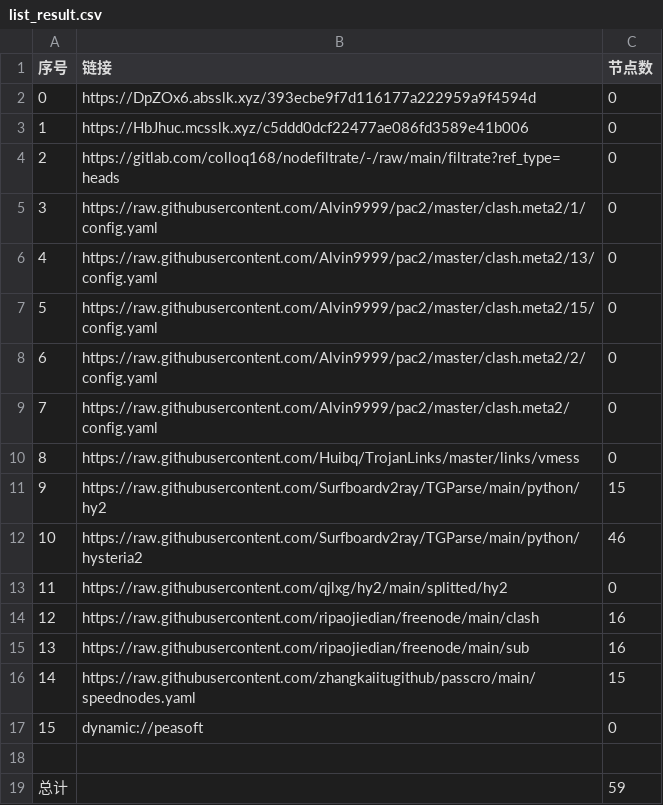
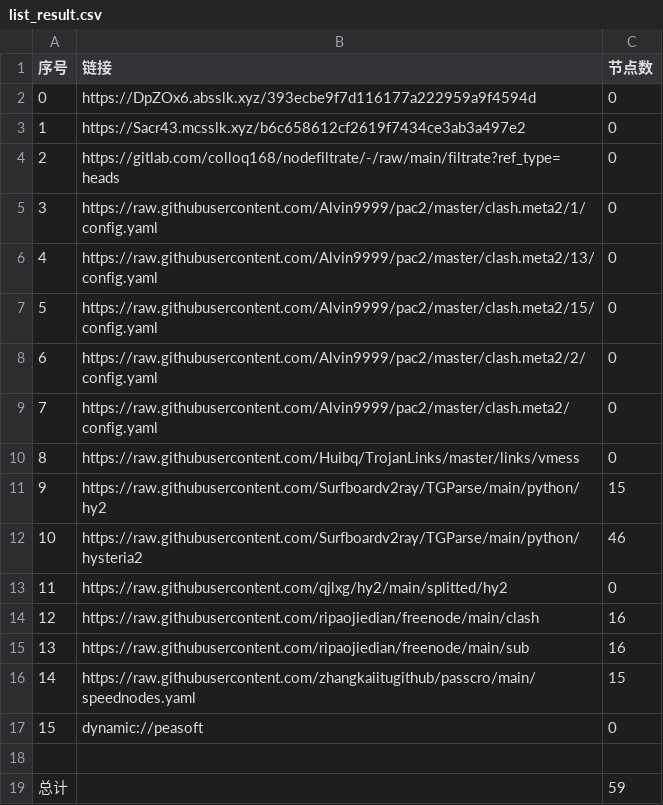
Before and after one commit to wjs-529/AutoMergePublicNodes, a CSV file: list_result.csv, drawn as a sheet.

```diff
--- a/list_result.csv
+++ b/list_result.csv
@@ -2,3 +2,3 @@
 0,https://DpZOx6.absslk.xyz/393ecbe9f7d116177a222959a9f4594d,0
-1,https://HbJhuc.mcsslk.xyz/c5ddd0dcf22477ae086fd3589e41b006,0
+1,https://Sacr43.mcsslk.xyz/b6c658612cf2619f7434ce3ab3a497e2,0
 2,https://gitlab.com/colloq168/nodefiltrate/-/raw/main/filtrate?ref_type=heads,0
```
Also changed, not shown: 3 other files.
